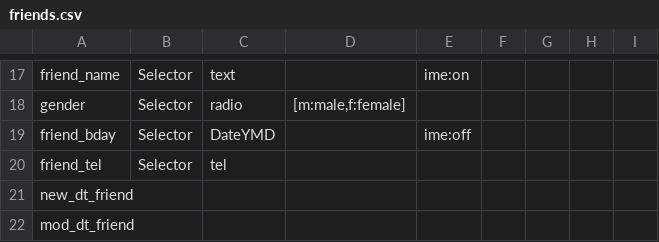
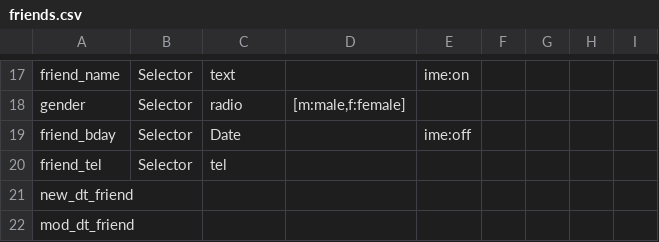
Before and after one commit to asaokamei/WScore-dev, a CSV file: lib/App/Contacts/Model/friends.csv, drawn as a sheet; only a part is shown, gaps mark what is left out.

Commit message:
fixed birthday to use input:type=date.

```diff
--- a/lib/App/Contacts/Model/friends.csv
+++ b/lib/App/Contacts/Model/friends.csv
@@ -18,3 +18,3 @@
 "gender","Selector","radio","[m:male,f:female]",,,,,
-"friend_bday","Selector","DateYMD",,"ime:off",,,,
+"friend_bday","Selector","Date",,"ime:off",,,,
 "friend_tel","Selector","tel",,,,,,
```
